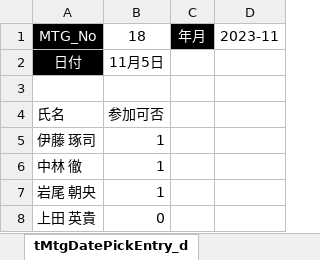
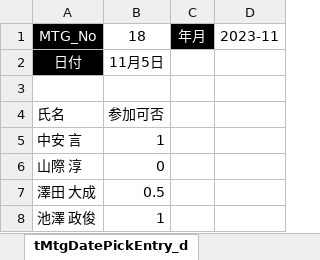
Before and after one commit to iwao-synapse/TDSSG_MGMT, an Excel workbook: system/tdssg_mgmt.xlsm, sheet tMtgDatePickEntry_d, drawn as a sheet; values as stored, in another font and other column widths than the file's, no borders; charts and pictures and table styles not drawn; removed rows and columns are numbered as before the commit, all else as after; the diff names each change by its address in the sheet, - before the commit and + after, or states it on an @@ line.

```diff
--- a/system/tdssg_mgmt.xlsm (sheet tMtgDatePickEntry_d)
+++ b/system/tdssg_mgmt.xlsm (sheet tMtgDatePickEntry_d)
-row 5: 伊藤 琢司 | 1
-A5 (MTG_No): 中林 徹
+A5 (MTG_No): 中安 言
-row 7: 岩尾 朝央 | 1
-A6 (MTG_No): 上田 英貴
+A6 (MTG_No): 山際 淳
+row 7: 澤田 大成 | 0.5
+row 8: 池澤 政俊 | 1
```
Also changed, not shown: sheet tRoster, sheet tMtgDatePick, sheet tmMeeting, sheet Sheet1, sheet mMember, 2 other files.
